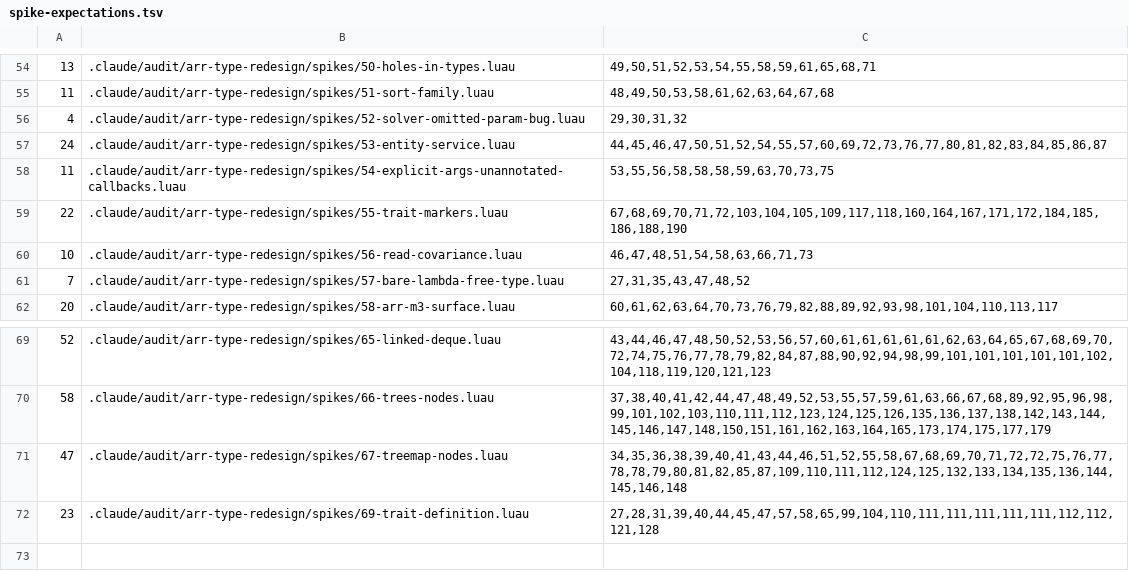
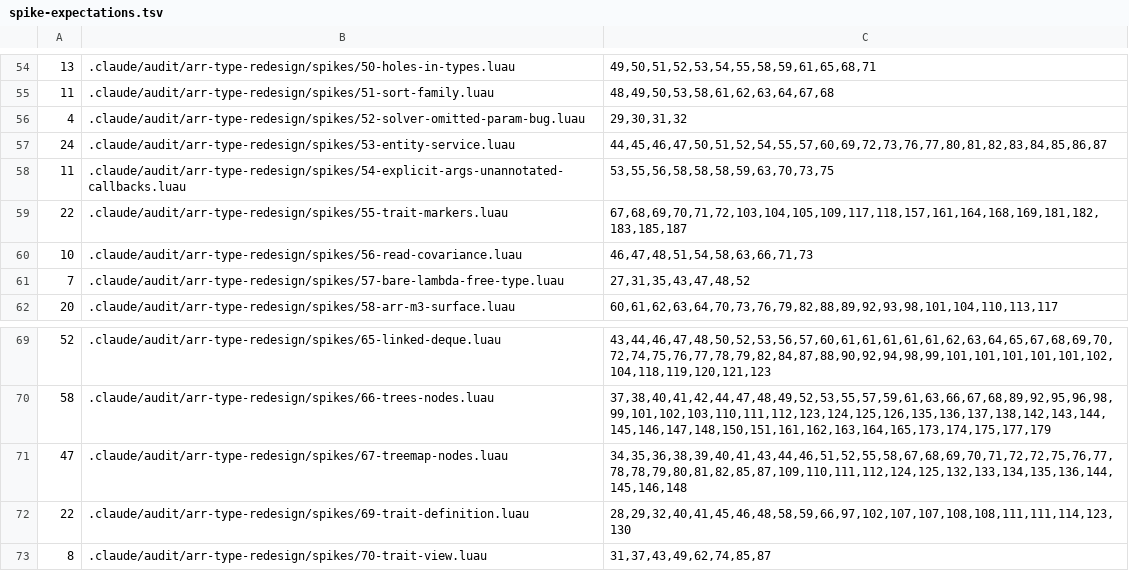
Before and after one commit to qwreey-bot/stl-luau, a TSV file: scripts/spike-expectations.tsv, drawn as a sheet; only a part is shown, gaps mark what is left out.

Commit message:
음성 대조군을 레코드 안으로 — 55·69 를 한 번 넘기는 정의로, 69 의 정의자 실수를 새 셋 + Of 인자 수로, 70(View 가 제네릭을 지키는가 — Sonnet 시제품의 70·72)
Co-Authored-By: qwreey (Opus 5.5) <me@qwreey.moe>

```diff
--- a/scripts/spike-expectations.tsv
+++ b/scripts/spike-expectations.tsv
@@ -58,3 +58,3 @@
 11	.claude/audit/arr-type-redesign/spikes/54-explicit-args-unannotated-callbacks.luau	53,55,56,58,58,58,59,63,70,73,75
-22	.claude/audit/arr-type-redesign/spikes/55-trait-markers.luau	67,68,69,70,71,72,103,104,105,109,117,118,160,164,167,171,172,184,185,186,188,190
+22	.claude/audit/arr-type-redesign/spikes/55-trait-markers.luau	67,68,69,70,71,72,103,104,105,109,117,118,157,161,164,168,169,181,182,183,185,187
 10	.claude/audit/arr-type-redesign/spikes/56-read-covariance.luau	46,47,48,51,54,58,63,66,71,73
@@ -71,2 +71,3 @@
 47	.claude/audit/arr-type-redesign/spikes/67-treemap-nodes.luau	34,35,36,38,39,40,41,43,44,46,51,52,55,58,67,68,69,70,71,72,72,75,76,77,78,78,79,80,81,82,85,87,109,110,111,112,124,125,132,133,134,135,136,144,145,146,148
-23	.claude/audit/arr-type-redesign/spikes/69-trait-definition.luau	27,28,31,39,40,44,45,47,57,58,65,99,104,110,111,111,111,111,111,112,112,121,128
+22	.claude/audit/arr-type-redesign/spikes/69-trait-definition.luau	28,29,32,40,41,45,46,48,58,59,66,97,102,107,107,108,108,111,111,114,123,130
+8	.claude/audit/arr-type-redesign/spikes/70-trait-view.luau	31,37,43,49,62,74,85,87
```
Also changed, not shown: 3 other files.
